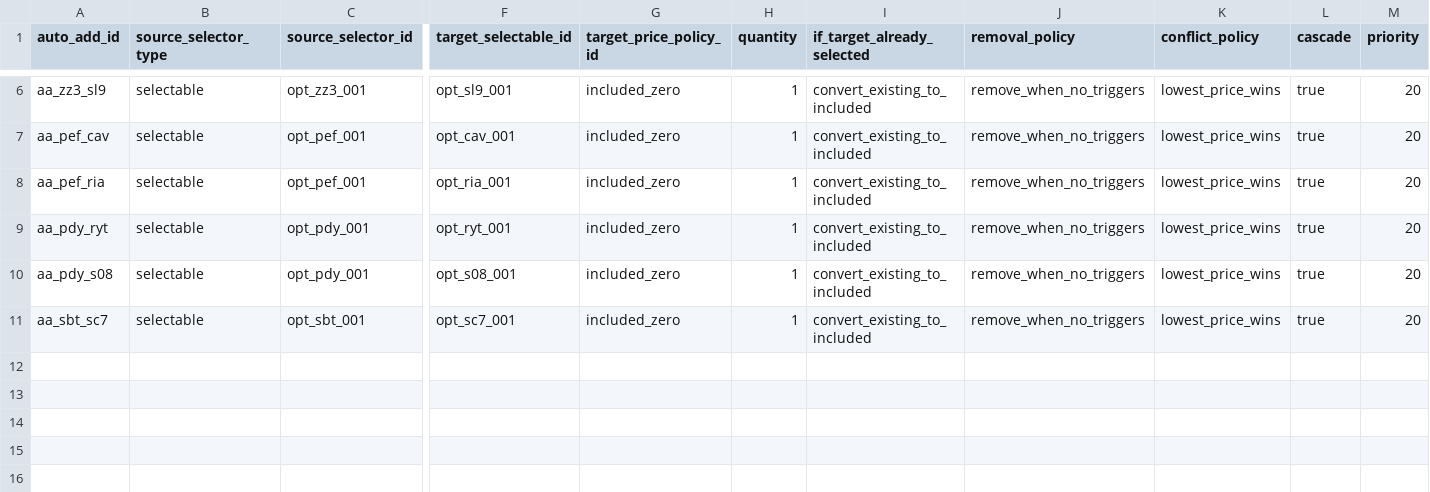
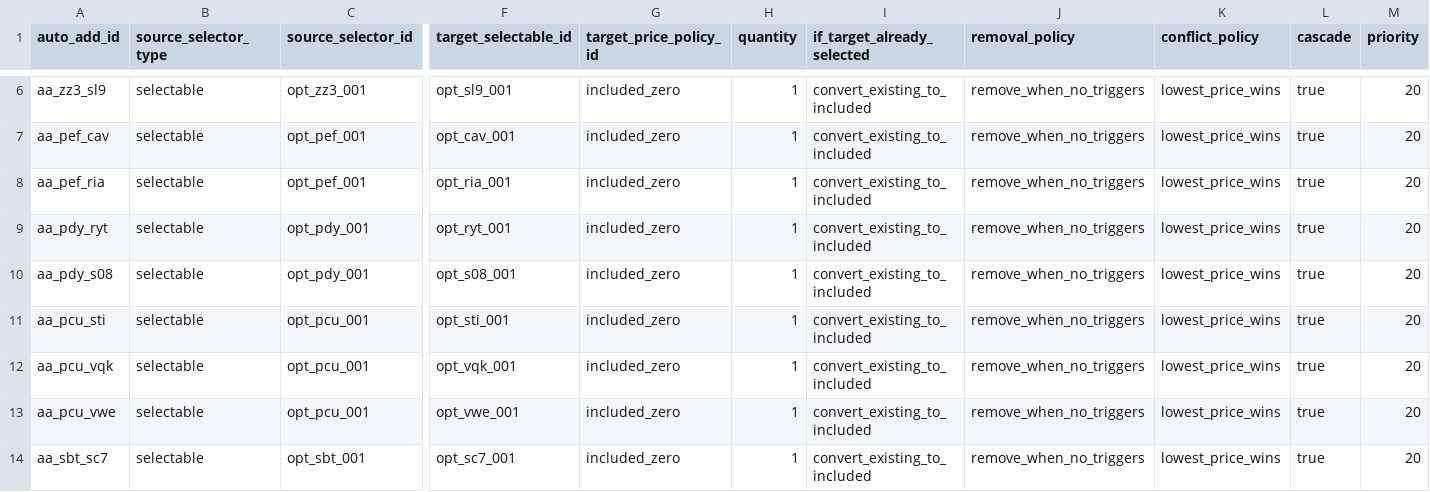
Before and after one commit to seanzmc/27vette, a CSV file: data/stingray/logic/auto_adds.csv, drawn as a sheet; only a part is shown, gaps mark what is left out; rows hold the shown columns only; the diff names each change by its address in the sheet, - before the commit and + after, or states it on an @@ line.

Commit message:
Updates protection package ownership to projected
Promotes the protection package source and its member options into projected ownership so bundled pricing and include behavior are generated consistently.

Adjusts boundary rules to keep ground-effects exclusions intact while removing stale preserved cross-boundary entries and expanding coverage for the new package flow.

```diff
--- a/data/stingray/logic/auto_adds.csv
+++ b/data/stingray/logic/auto_adds.csv
+row 11: aa_pcu_sti | selectable | opt_pcu_001 | opt_sti_001 | included_zero | 1 | convert_existing_to_included | remove_when_no_triggers | lowest_price_wins | true | 20
+row 12: aa_pcu_vqk | selectable | opt_pcu_001 | opt_vqk_001 | included_zero | 1 | convert_existing_to_included | remove_when_no_triggers | lowest_price_wins | true | 20
+row 13: aa_pcu_vwe | selectable | opt_pcu_001 | opt_vwe_001 | included_zero | 1 | convert_existing_to_included | remove_when_no_triggers | lowest_price_wins | true | 20
```
Also changed, not shown: data/stingray/catalog/selectables.csv, data/stingray/pricing/base_prices.csv, 10 other files.
